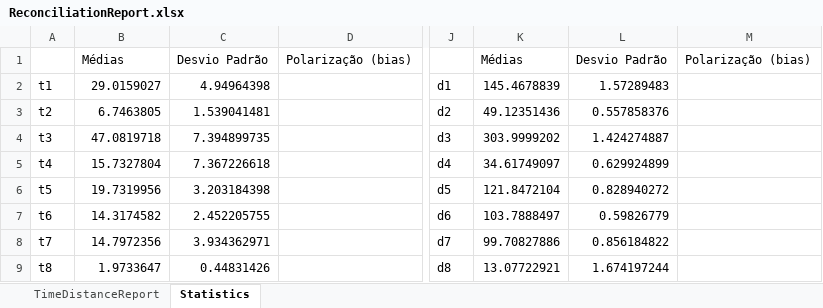
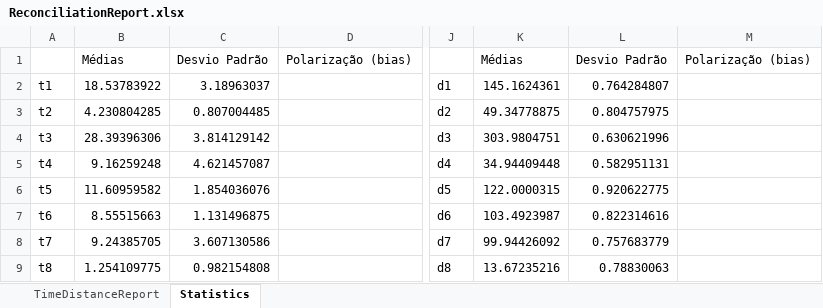
Before and after one commit to MarquinhoCF/Avaliacao_2-Automacao_Avancada, an Excel workbook: ReconciliationReport.xlsx, sheet Statistics, drawn as a sheet; only a part is shown, gaps mark what is left out; values as stored, in another font and other column widths than the file's, no borders; the diff covers the shown part only; the diff names each change by its address in the sheet, - before the commit and + after, or states it on an @@ line.

```diff
--- a/ReconciliationReport.xlsx (sheet Statistics)
+++ b/ReconciliationReport.xlsx (sheet Statistics)
-B2: 29.0159027
+B2: 18.53783922
-C2: 4.94964398
+C2: 3.18963037
-K2: 145.4678839
+K2: 145.1624361
-L2: 1.57289483
+L2: 0.764284807
-B3: 6.7463805
+B3: 4.230804285
-C3: 1.539041481
+C3: 0.807004485
-K3: 49.12351436
+K3: 49.34778875
-L3: 0.557858376
+L3: 0.804757975
-B4: 47.0819718
+B4: 28.39396306
-C4: 7.394899735
+C4: 3.814129142
-K4: 303.9999202
+K4: 303.9804751
-L4: 1.424274887
+L4: 0.630621996
-B5: 15.7327804
+B5: 9.16259248
-C5: 7.367226618
+C5: 4.621457087
-K5: 34.61749097
+K5: 34.94409448
-L5: 0.629924899
+L5: 0.582951131
-B6: 19.7319956
+B6: 11.60959582
-C6: 3.203184398
+C6: 1.854036076
-K6: 121.8472104
+K6: 122.0000315
-L6: 0.828940272
+L6: 0.920622775
-B7: 14.3174582
+B7: 8.55515663
-C7: 2.452205755
+C7: 1.131496875
-K7: 103.7888497
+K7: 103.4923987
-L7: 0.59826779
+L7: 0.822314616
-B8: 14.7972356
+B8: 9.24385705
-C8: 3.934362971
+C8: 3.607130586
-K8: 99.70827886
+K8: 99.94426092
-L8: 0.856184822
+L8: 0.757683779
-B9: 1.9733647
+B9: 1.254109775
-C9: 0.44831426
+C9: 0.982154808
-K9: 13.07722921
+K9: 13.67235216
-L9: 1.674197244
+L9: 0.78830063
```
Also changed, not shown: 1 added row and 40 edited cells elsewhere in this sheet, sheet TimeDistanceReport, RelatorioCarros.xlsx, RelatorioContasCorrente.xlsx, 8 other files.
